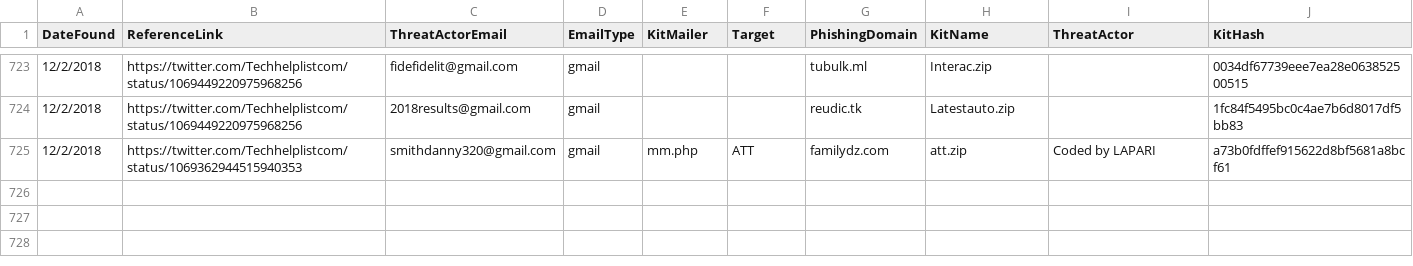
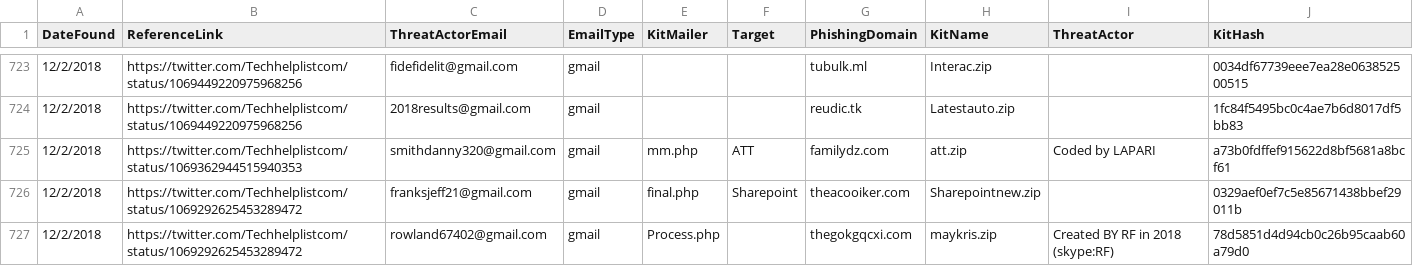
Before and after one commit to neonprimetime/PhishingKitTracker, a CSV file: PhishingKitTracker.csv, drawn as a sheet; only a part is shown, gaps mark what is left out.

Commit message:
2 more from Techhelplistcom
2 more from Techhelplistcom

```diff
--- a/PhishingKitTracker.csv
+++ b/PhishingKitTracker.csv
@@ -725 +725,3 @@ DateFound,ReferenceLink,ThreatActorEmail,EmailType,KitMailer,Target,PhishingDoma
 12/2/2018,https://twitter.com/Techhelplistcom/status/1069362944515940353,smithdanny320@gmail.com,gmail,mm.php,ATT,familydz.com,att.zip,Coded by LAPARI,a73b0fdffef915622d8bf5681a8bcf61
+12/2/2018,https://twitter.com/Techhelplistcom/status/1069292625453289472,franksjeff21@gmail.com,gmail,final.php,Sharepoint,theacooiker.com,Sharepointnew.zip,,0329aef0ef7c5e85671438bbef29011b
+12/2/2018,https://twitter.com/Techhelplistcom/status/1069292625453289472,rowland67402@gmail.com,gmail,Process.php,,thegokgqcxi.com,maykris.zip,Created BY RF in 2018 (skype:RF),78d5851d4d94cb0c26b95caab60a79d0
```
